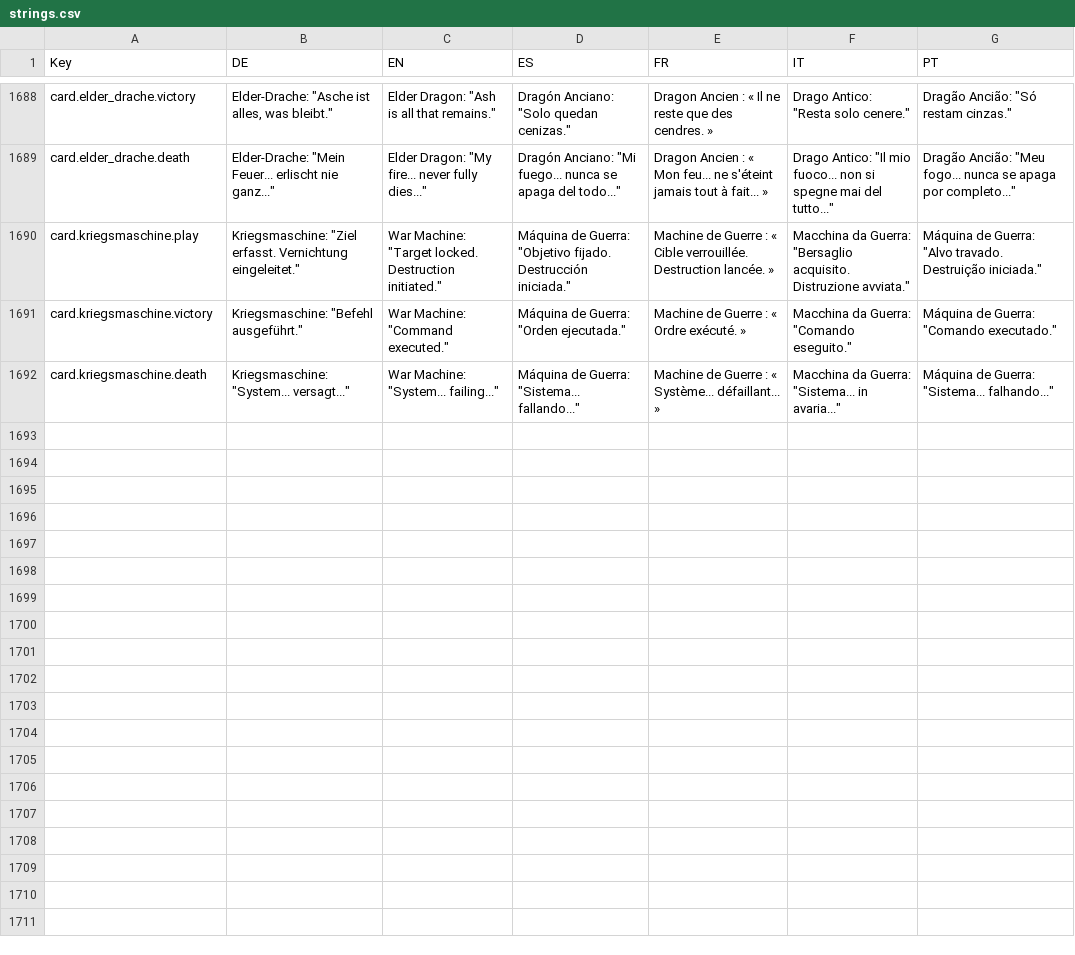
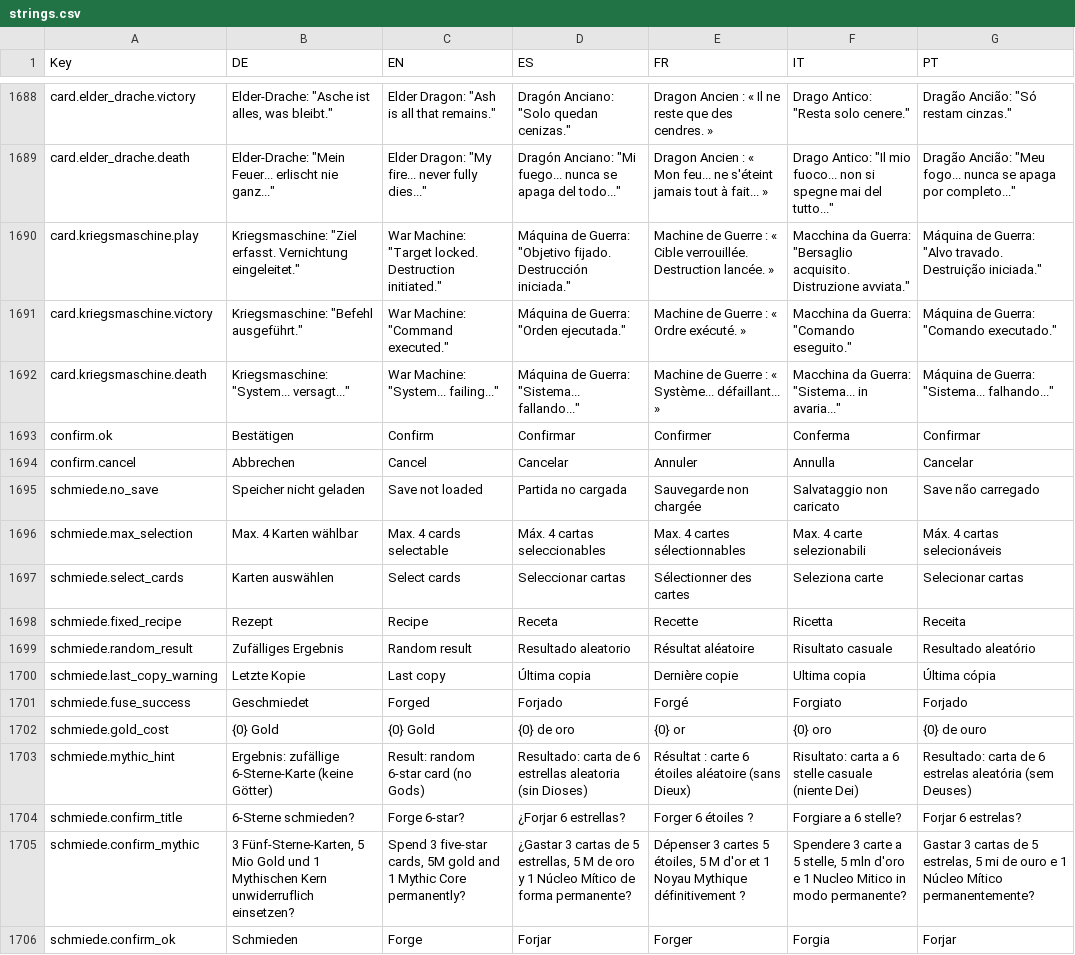
Before and after one commit to RS-Digital-Studio/MeineApps.Ava, a CSV file: src/Apps/ArcaneKingdom/Unity/Assets/_Project/Resources/Localization/strings.csv, drawn as a sheet; only a part is shown, gaps mark what is left out.

```diff
--- a/src/Apps/ArcaneKingdom/Unity/Assets/_Project/Resources/Localization/strings.csv
+++ b/src/Apps/ArcaneKingdom/Unity/Assets/_Project/Resources/Localization/strings.csv
@@ -1692 +1692,15 @@ card.kriegsmaschine.victory,"Kriegsmaschine: ""Befehl ausgeführt.""","War Machi
 card.kriegsmaschine.death,"Kriegsmaschine: ""System... versagt...""","War Machine: ""System... failing...""","Máquina de Guerra: ""Sistema... fallando...""",Machine de Guerre : « Système... défaillant... »,"Macchina da Guerra: ""Sistema... in avaria...""","Máquina de Guerra: ""Sistema... falhando..."""
+confirm.ok,Bestätigen,Confirm,Confirmar,Confirmer,Conferma,Confirmar
+confirm.cancel,Abbrechen,Cancel,Cancelar,Annuler,Annulla,Cancelar
+schmiede.no_save,Speicher nicht geladen,Save not loaded,Partida no cargada,Sauvegarde non chargée,Salvataggio non caricato,Save não carregado
+schmiede.max_selection,Max. 4 Karten wählbar,Max. 4 cards selectable,Máx. 4 cartas seleccionables,Max. 4 cartes sélectionnables,Max. 4 carte selezionabili,Máx. 4 cartas selecionáveis
+schmiede.select_cards,Karten auswählen,Select cards,Seleccionar cartas,Sélectionner des cartes,Seleziona carte,Selecionar cartas
+schmiede.fixed_recipe,Rezept,Recipe,Receta,Recette,Ricetta,Receita
+schmiede.random_result,Zufälliges Ergebnis,Random result,Resultado aleatorio,Résultat aléatoire,Risultato casuale,Resultado aleatório
+schmiede.last_copy_warning,Letzte Kopie,Last copy,Última copia,Dernière copie,Ultima copia,Última cópia
+schmiede.fuse_success,Geschmiedet,Forged,Forjado,Forgé,Forgiato,Forjado
+schmiede.gold_cost,{0} Gold,{0} Gold,{0} de oro,{0} or,{0} oro,{0} de ouro
+schmiede.mythic_hint,Ergebnis: zufällige 6-Sterne-Karte (keine Götter),Result: random 6-star card (no Gods),Resultado: carta de 6 estrellas aleatoria (sin Dioses),Résultat : carte 6 étoiles aléatoire (sans Dieux),Risultato: carta a 6 stelle casuale (niente Dei),Resultado: carta de 6 estrelas aleatória (sem Deuses)
+schmiede.confirm_title,6-Sterne schmieden?,Forge 6-star?,¿Forjar 6 estrellas?,Forger 6 étoiles ?,Forgiare a 6 stelle?,Forjar 6 estrelas?
+schmiede.confirm_mythic,"3 Fünf-Sterne-Karten, 5 Mio Gold und 1 Mythischen Kern unwiderruflich einsetzen?","Spend 3 five-star cards, 5M gold and 1 Mythic Core permanently?","¿Gastar 3 cartas de 5 estrellas, 5 M de oro y 1 Núcleo Mítico de forma permanente?","Dépenser 3 cartes 5 étoiles, 5 M d'or et 1 Noyau Mythique définitivement ?","Spendere 3 carte a 5 stelle, 5 mln d'oro e 1 Nucleo Mitico in modo permanente?","Gastar 3 cartas de 5 estrelas, 5 mi de ouro e 1 Núcleo Mítico permanentemente?"
+schmiede.confirm_ok,Schmieden,Forge,Forjar,Forger,Forgia,Forjar
```
Also changed, not shown: 14 other files.
